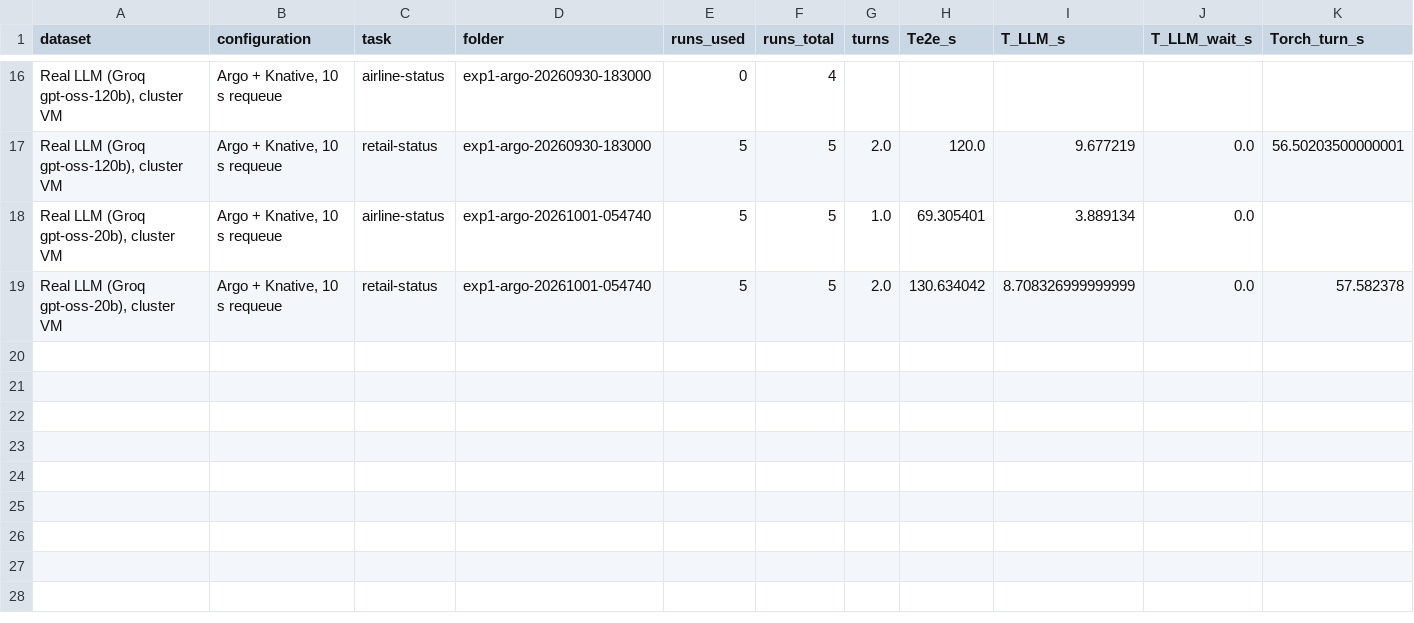
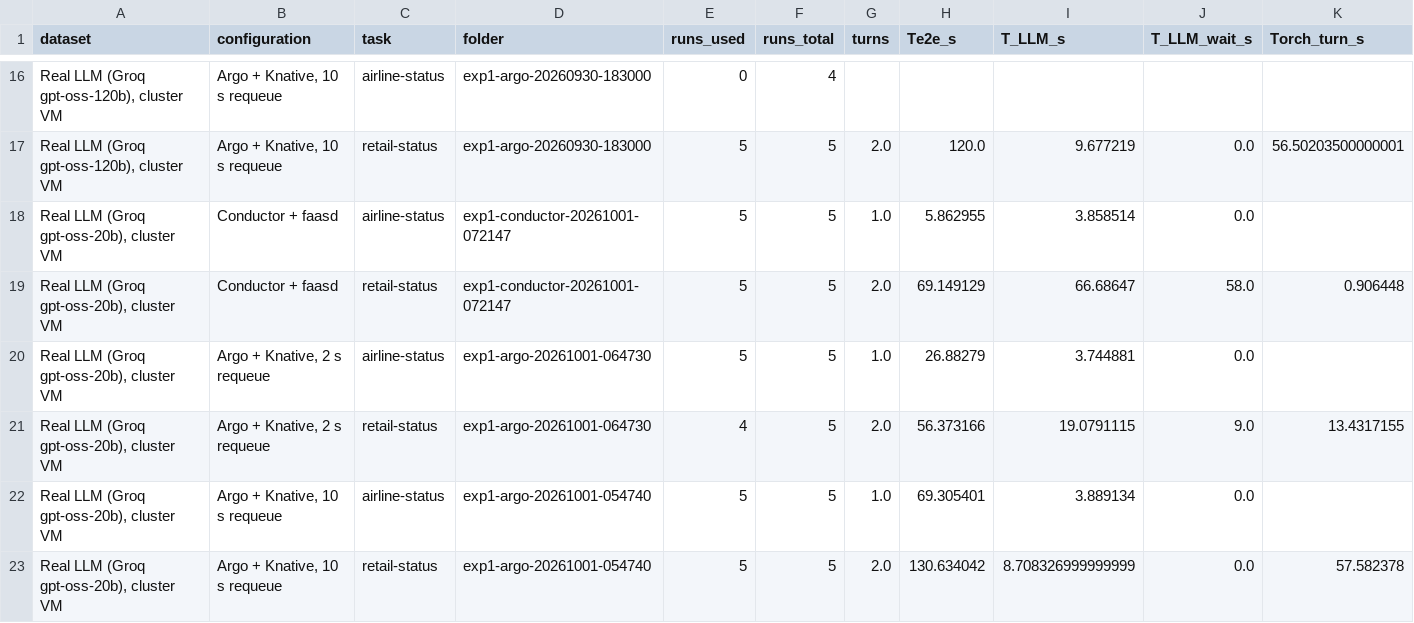
Before and after one commit to sankalpp472-eng/reAct_agent, a CSV file: experiments/plots/all_results.csv, drawn as a sheet; only a part is shown, gaps mark what is left out; rows hold the shown columns only; the diff names each change by its address in the sheet, - before the commit and + after, or states it on an @@ line.

```diff
--- a/experiments/plots/all_results.csv
+++ b/experiments/plots/all_results.csv
+row 18: Real LLM (Groq gpt-oss-20b), cluster VM | Conductor + faasd | airline-status | exp1-conductor-20261001-072147 | 5 | 5 | 1.0 | 5.862955 | 3.858514 | 0.0
+row 19: Real LLM (Groq gpt-oss-20b), cluster VM | Conductor + faasd | retail-status | exp1-conductor-20261001-072147 | 5 | 5 | 2.0 | 69.149129 | 66.68647 | 58.0 | 0.906448
+row 20: Real LLM (Groq gpt-oss-20b), cluster VM | Argo + Knative, 2 s requeue | airline-status | exp1-argo-20261001-064730 | 5 | 5 | 1.0 | 26.88279 | 3.744881 | 0.0
+row 21: Real LLM (Groq gpt-oss-20b), cluster VM | Argo + Knative, 2 s requeue | retail-status | exp1-argo-20261001-064730 | 4 | 5 | 2.0 | 56.373166 | 19.0791115 | 9.0 | 13.4317155
```
Also changed, not shown: experiments/plots/all_tool_calls.csv, 13 other files.
